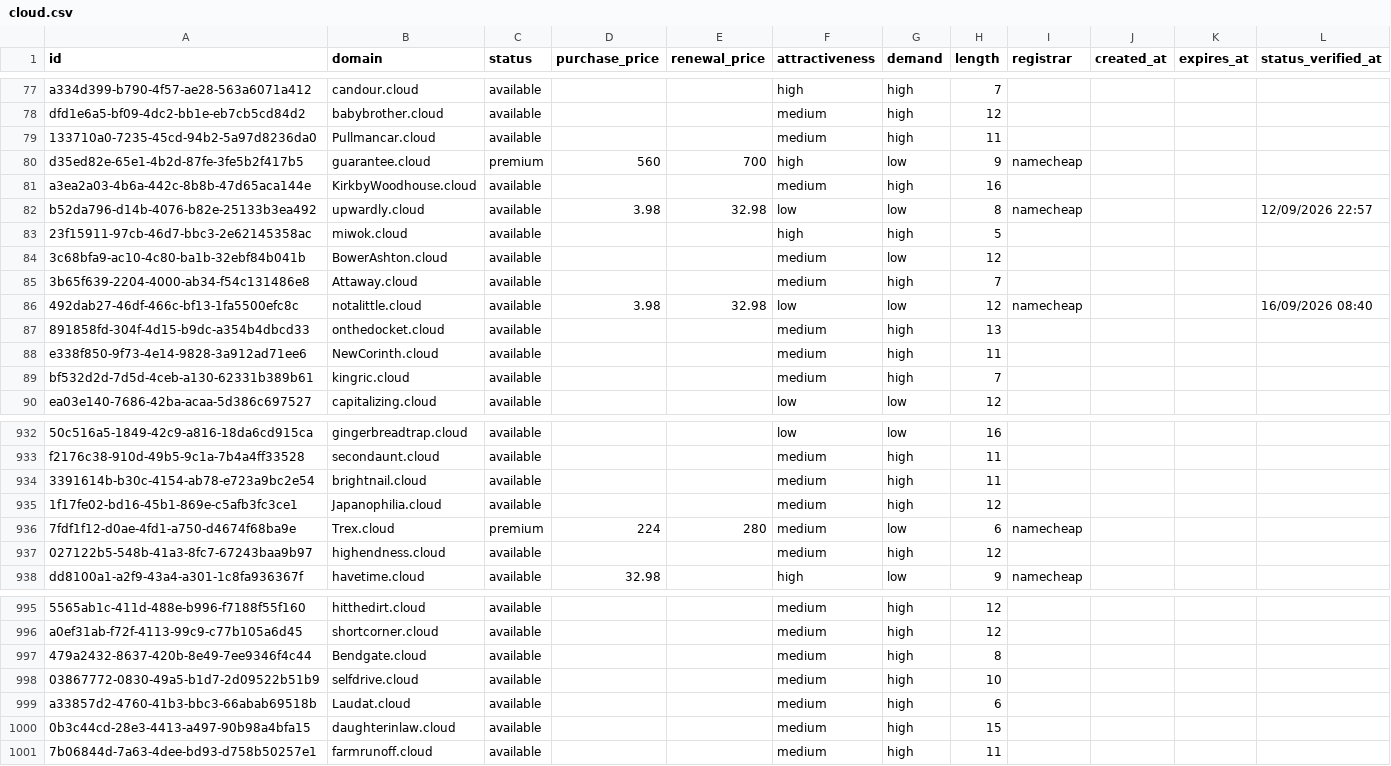
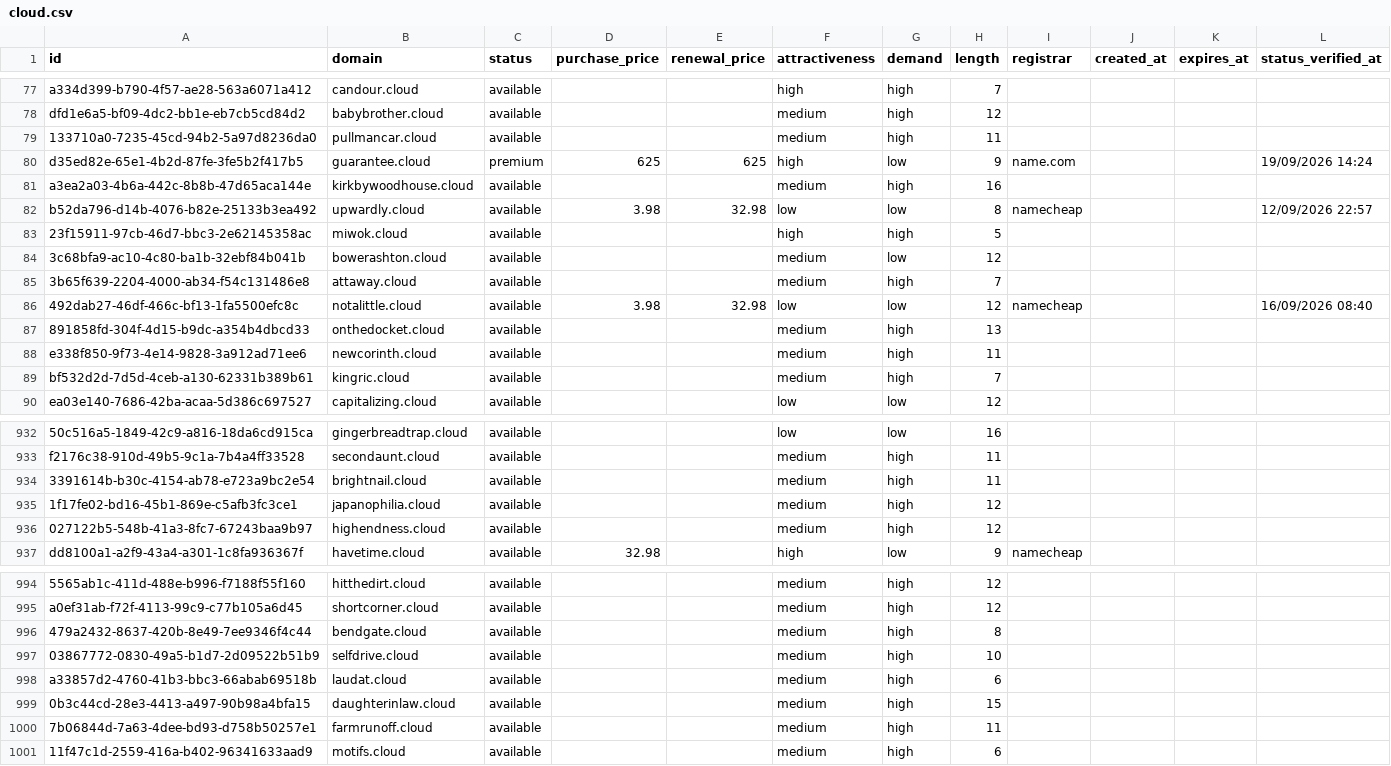
Before and after one commit to UniqueDomains/cloud-oneword-domains, a CSV file: cloud.csv, drawn as a sheet; only a part is shown, gaps mark what is left out; removed rows and columns are numbered as before the commit, all else as after; the diff covers the shown part only; the diff names each change by its address in the sheet, - before the commit and + after, or states it on an @@ line.

Commit message:
Domains update

```diff
--- a/cloud.csv
+++ b/cloud.csv
-B79 (domain): Pullmancar.cloud
+B79 (domain): pullmancar.cloud
-D80 (purchase_price): 560
+D80 (purchase_price): 625
-E80 (renewal_price): 700
+E80 (renewal_price): 625
-I80 (registrar): namecheap
+I80 (registrar): name.com
-L80 (status_verified_at): (empty)
+L80 (status_verified_at): 19/09/2026 14:24
-B81 (domain): KirkbyWoodhouse.cloud
+B81 (domain): kirkbywoodhouse.cloud
-B84 (domain): BowerAshton.cloud
+B84 (domain): bowerashton.cloud
-B85 (domain): Attaway.cloud
+B85 (domain): attaway.cloud
-B88 (domain): NewCorinth.cloud
+B88 (domain): newcorinth.cloud
-B935 (domain): Japanophilia.cloud
+B935 (domain): japanophilia.cloud
-row 936: 7fdf1f12-d0ae-4fd1-a750-d4674f68ba9e | Trex.cloud | premium | 224 | 280 | medium | low | 6 | namecheap
-B996 (domain): Bendgate.cloud
+B996 (domain): bendgate.cloud
-B998 (domain): Laudat.cloud
+B998 (domain): laudat.cloud
+row 1001: 11f47c1d-2559-416a-b402-96341633aad9 | motifs.cloud | available |  |  | medium | high | 6
```
Also changed, not shown: 132 edited cells elsewhere in this file, 4 other files.
